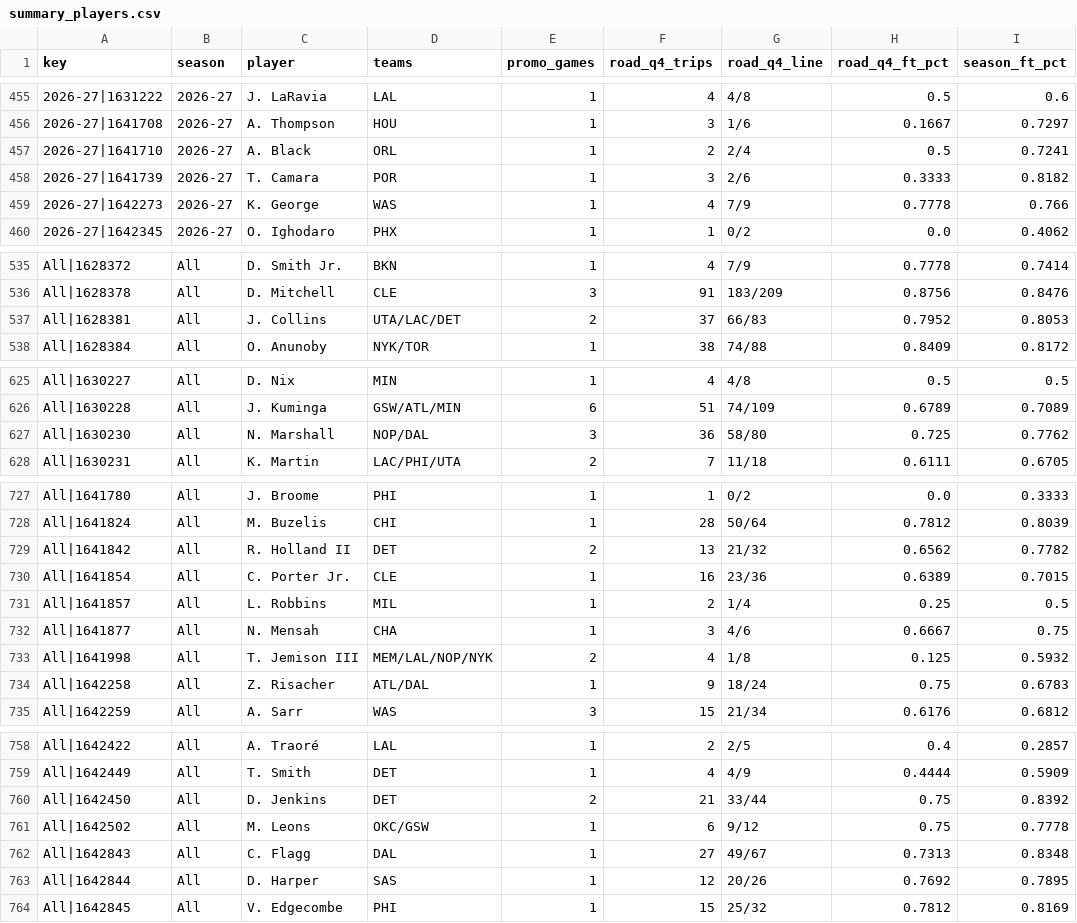
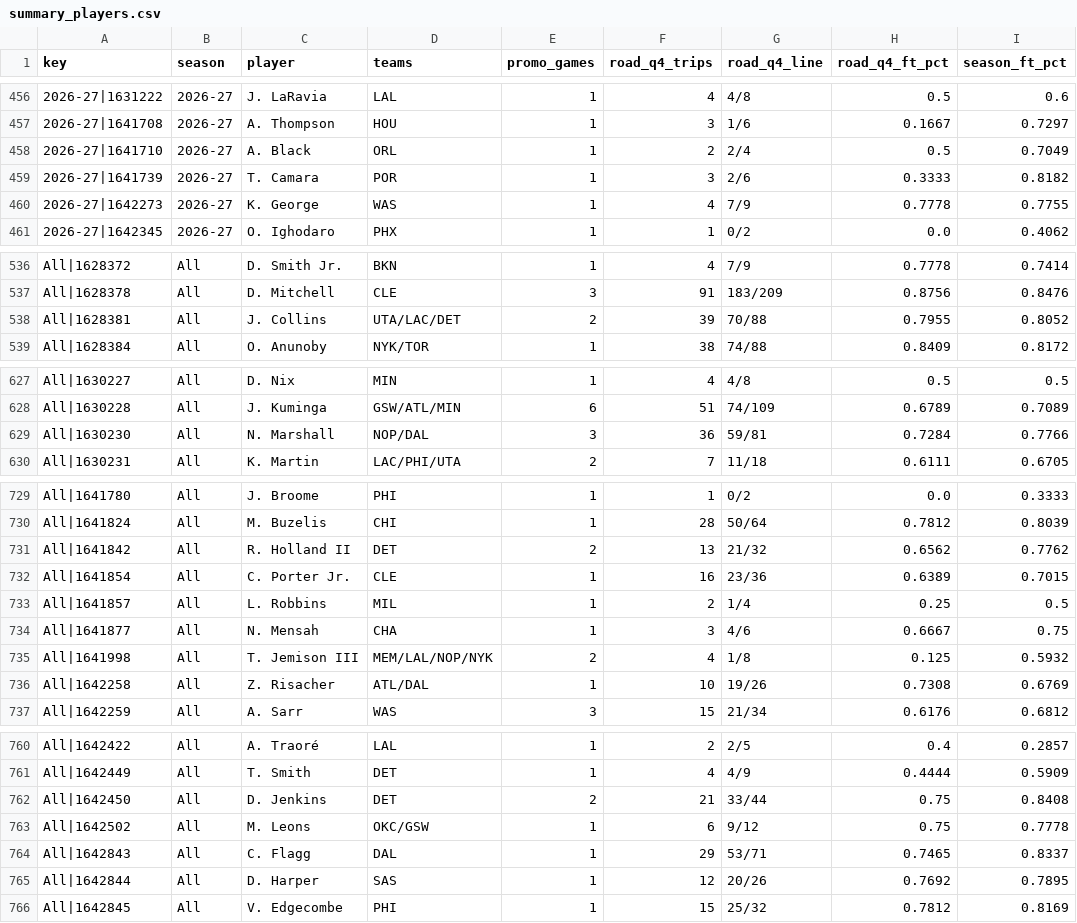
Before and after one commit to vchen007/vchen007.github.io, a CSV file: nba-ft-promo/data/summary_players.csv, drawn as a sheet; only a part is shown, gaps mark what is left out; the diff covers the shown part only.

```diff
--- a/nba-ft-promo/data/summary_players.csv
+++ b/nba-ft-promo/data/summary_players.csv
@@ -456,5 +457,5 @@ key,season,player,teams,promo_games,road_q4_trips,road_q4_line,road_q4_ft_pct,se
 2026-27|1641708,2026-27,A. Thompson,HOU,1,3,1/6,0.1667,0.7297
-2026-27|1641710,2026-27,A. Black,ORL,1,2,2/4,0.5,0.7241
+2026-27|1641710,2026-27,A. Black,ORL,1,2,2/4,0.5,0.7049
 2026-27|1641739,2026-27,T. Camara,POR,1,3,2/6,0.3333,0.8182
-2026-27|1642273,2026-27,K. George,WAS,1,4,7/9,0.7778,0.766
+2026-27|1642273,2026-27,K. George,WAS,1,4,7/9,0.7778,0.7755
 2026-27|1642345,2026-27,O. Ighodaro,PHX,1,1,0/2,0.0,0.4062
@@ -536,3 +537,3 @@ All|1628372,All,D. Smith Jr.,BKN,1,4,7/9,0.7778,0.7414
 All|1628378,All,D. Mitchell,CLE,3,91,183/209,0.8756,0.8476
-All|1628381,All,J. Collins,UTA/LAC/DET,2,37,66/83,0.7952,0.8053
+All|1628381,All,J. Collins,UTA/LAC/DET,2,39,70/88,0.7955,0.8052
 All|1628384,All,O. Anunoby,NYK/TOR,1,38,74/88,0.8409,0.8172
@@ -626,3 +628,3 @@ All|1630227,All,D. Nix,MIN,1,4,4/8,0.5,0.5
 All|1630228,All,J. Kuminga,GSW/ATL/MIN,6,51,74/109,0.6789,0.7089
-All|1630230,All,N. Marshall,NOP/DAL,3,36,58/80,0.725,0.7762
+All|1630230,All,N. Marshall,NOP/DAL,3,36,59/81,0.7284,0.7766
 All|1630231,All,K. Martin,LAC/PHI/UTA,2,7,11/18,0.6111,0.6705
@@ -728,3 +730,3 @@ All|1641780,All,J. Broome,PHI,1,1,0/2,0.0,0.3333
 All|1641824,All,M. Buzelis,CHI,1,28,50/64,0.7812,0.8039
-All|1641842,All,R. Holland II,DET,2,13,21/32,0.6562,0.7782
+All|1641842,All,R. Holland II,DET,2,13,21/32,0.6562,0.7762
 All|1641854,All,C. Porter Jr.,CLE,1,16,23/36,0.6389,0.7015
@@ -733,3 +735,3 @@ All|1641877,All,N. Mensah,CHA,1,3,4/6,0.6667,0.75
 All|1641998,All,T. Jemison III,MEM/LAL/NOP/NYK,2,4,1/8,0.125,0.5932
-All|1642258,All,Z. Risacher,ATL/DAL,1,9,18/24,0.75,0.6783
+All|1642258,All,Z. Risacher,ATL/DAL,1,10,19/26,0.7308,0.6769
 All|1642259,All,A. Sarr,WAS,3,15,21/34,0.6176,0.6812
@@ -759,5 +761,5 @@ All|1642422,All,A. Traoré,LAL,1,2,2/5,0.4,0.2857
 All|1642449,All,T. Smith,DET,1,4,4/9,0.4444,0.5909
-All|1642450,All,D. Jenkins,DET,2,21,33/44,0.75,0.8392
+All|1642450,All,D. Jenkins,DET,2,21,33/44,0.75,0.8408
 All|1642502,All,M. Leons,OKC/GSW,1,6,9/12,0.75,0.7778
-All|1642843,All,C. Flagg,DAL,1,27,49/67,0.7313,0.8348
+All|1642843,All,C. Flagg,DAL,1,29,53/71,0.7465,0.8337
 All|1642844,All,D. Harper,SAS,1,12,20/26,0.7692,0.7895
```
Also changed, not shown: 2 added rows and 25 edited cells elsewhere in this file, nba-ft-promo/data/games.csv, nba-ft-promo/data/summary_games.csv, 16 other files.
